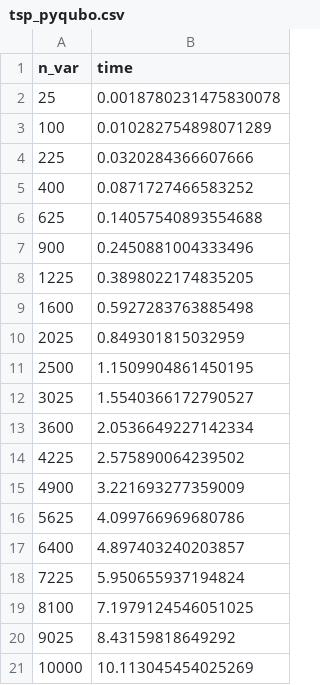
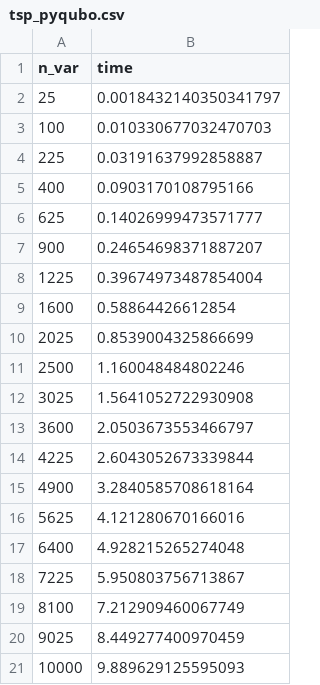
Before and after one commit to JuliaQUBO/ToQUBO-benchmark, a CSV file: benchmark/pyqubo/tsp_pyqubo.csv, drawn as a sheet.

```diff
--- a/benchmark/pyqubo/tsp_pyqubo.csv
+++ b/benchmark/pyqubo/tsp_pyqubo.csv
@@ -1,21 +1,21 @@
 n_var,time
-25,0.0018780231475830078
-100,0.010282754898071289
-225,0.0320284366607666
-400,0.0871727466583252
-625,0.14057540893554688
-900,0.2450881004333496
-1225,0.3898022174835205
-1600,0.5927283763885498
-2025,0.849301815032959
-2500,1.1509904861450195
-3025,1.5540366172790527
-3600,2.0536649227142334
-4225,2.575890064239502
-4900,3.221693277359009
-5625,4.099766969680786
-6400,4.897403240203857
-7225,5.950655937194824
-8100,7.1979124546051025
-9025,8.43159818649292
-10000,10.113045454025269
+25,0.0018432140350341797
+100,0.010330677032470703
+225,0.03191637992858887
+400,0.0903170108795166
+625,0.14026999473571777
+900,0.24654698371887207
+1225,0.39674973487854004
+1600,0.58864426612854
+2025,0.8539004325866699
+2500,1.160048484802246
+3025,1.5641052722930908
+3600,2.0503673553466797
+4225,2.6043052673339844
+4900,3.2840585708618164
+5625,4.121280670166016
+6400,4.928215265274048
+7225,5.950803756713867
+8100,7.212909460067749
+9025,8.449277400970459
+10000,9.889629125595093
```
Also changed, not shown: benchmark/ToQUBO/tsp_ToQUBO.csv, benchmark/pyqubo_040/tsp_pyqubo_040.csv, 3 other files.
